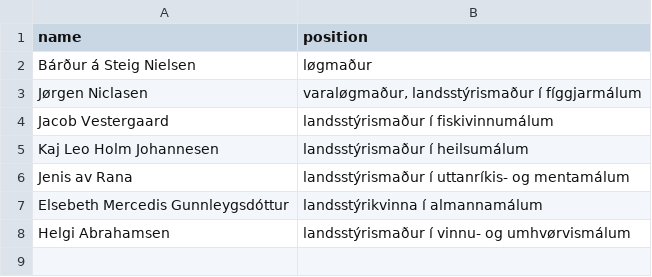
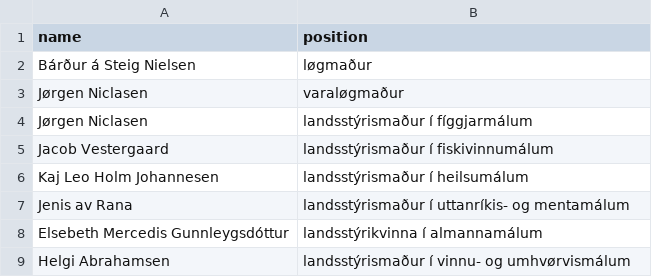
Before and after one commit to every-politician-scrapers/faroes-ministers, a CSV file: data/official.csv, drawn as a sheet.

```diff
--- a/data/official.csv
+++ b/data/official.csv
@@ -2,3 +2,4 @@ name,position
 Bárður á Steig Nielsen,løgmaður
-Jørgen Niclasen,"varaløgmaður, landsstýrismaður í fíggjarmálum"
+Jørgen Niclasen,varaløgmaður
+Jørgen Niclasen,landsstýrismaður í fíggjarmálum
 Jacob Vestergaard,landsstýrismaður í fiskivinnumálum
```
Also changed, not shown: 1 other file.
